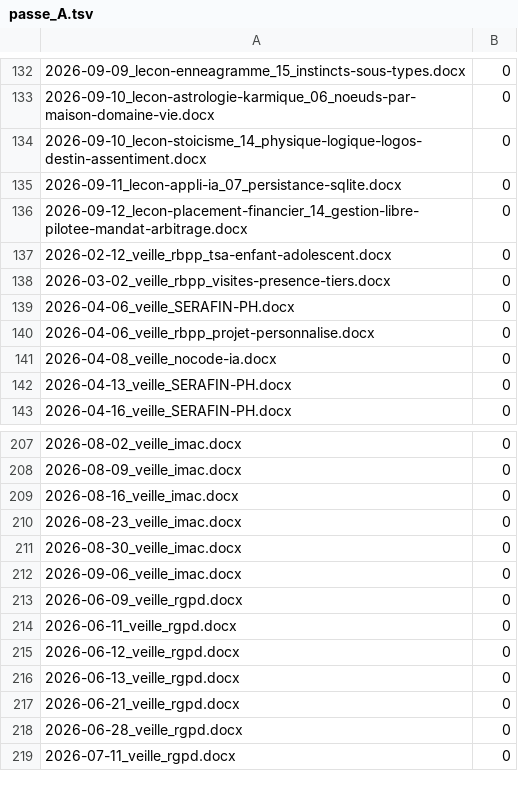
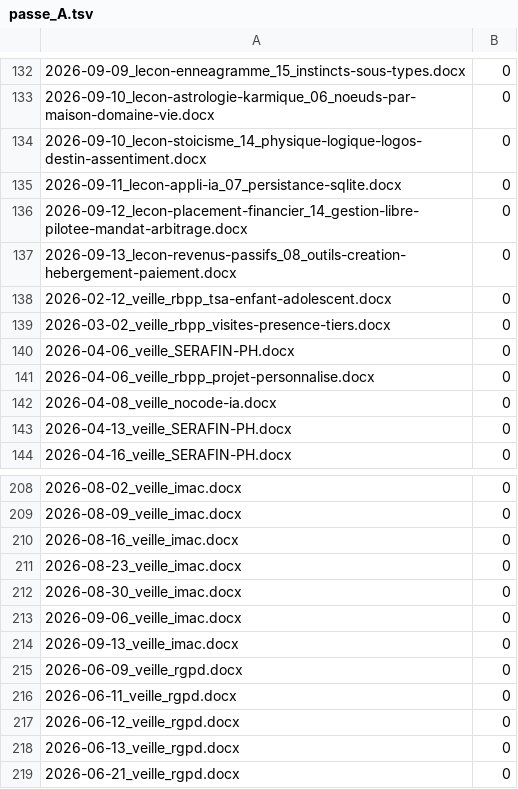
Before and after one commit to RicoBSJ/claude-travail-livrables, a TSV file: outils/scripts/non_regression/reference/passe_A.tsv, drawn as a sheet; only a part is shown, gaps mark what is left out; the shorter side is filled out with more unchanged rows.

```diff
--- a/outils/scripts/non_regression/reference/passe_A.tsv
+++ b/outils/scripts/non_regression/reference/passe_A.tsv
@@ -136,2 +136,3 @@
 2026-09-12_lecon-placement-financier_14_gestion-libre-pilotee-mandat-arbitrage.docx	0			
+2026-09-13_lecon-revenus-passifs_08_outils-creation-hebergement-paiement.docx	0			
 2026-02-12_veille_rbpp_tsa-enfant-adolescent.docx	0			
@@ -212,2 +213,3 @@
 2026-09-06_veille_imac.docx	0			
+2026-09-13_veille_imac.docx	0			
 2026-06-09_veille_rgpd.docx	0			
```
Also changed, not shown: outils/scripts/non_regression/reference/decompte.tsv, 1 other file.
